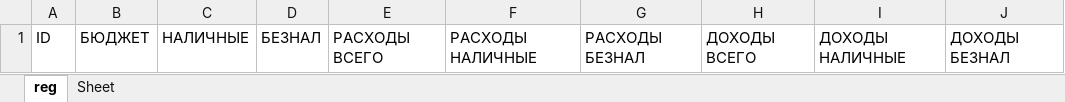
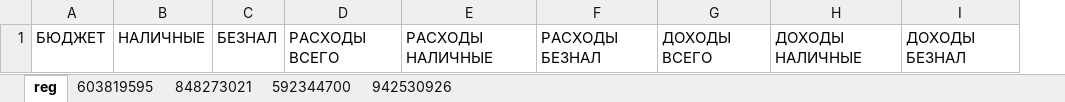
Before and after one commit to varvarilion/FinPom, an Excel workbook: FinPom2.xlsx, sheet reg, drawn as a sheet; values as stored, in another font and other column widths than the file's, no borders; the diff names each change by its address in the sheet, - before the commit and + after, or states it on an @@ line.

```diff
--- a/FinPom2.xlsx (sheet reg)
+++ b/FinPom2.xlsx (sheet reg)
-sheet tab: Sheet
+sheet tab: 603819595
+sheet tab: 848273021
+sheet tab: 592344700
+sheet tab: 942530926
-column A, row 1: ID
```
